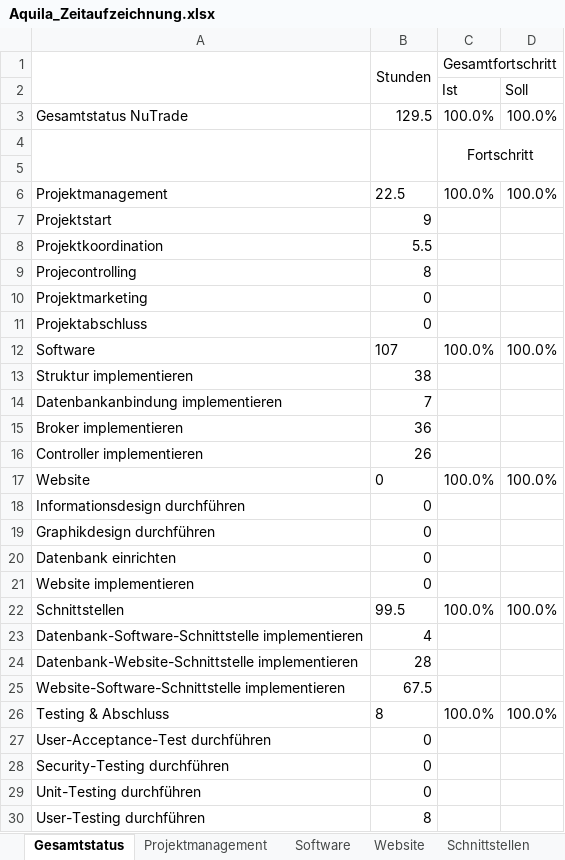
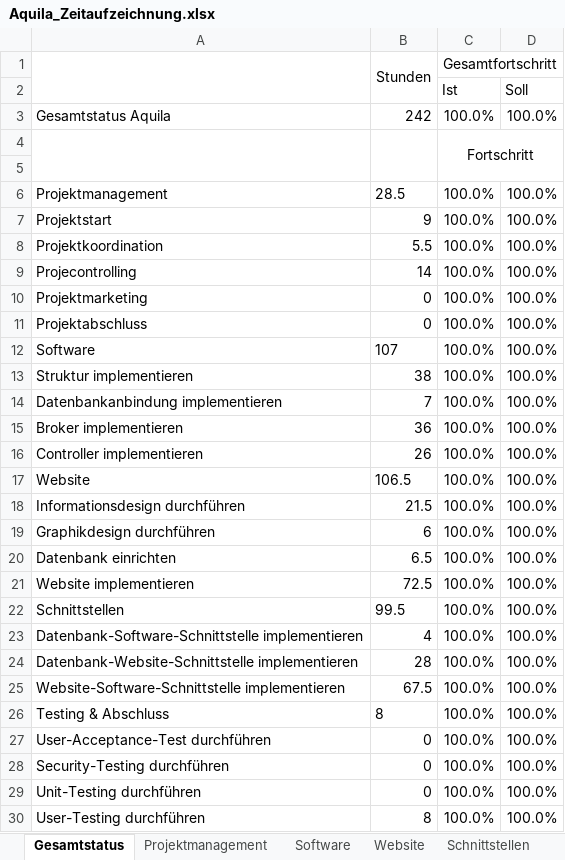
Before and after one commit to gabpaw987/Aquila, an Excel workbook: Dokumentation/Aquila_Zeitaufzeichnung.xlsx, sheet Gesamtstatus, drawn as a sheet; only a part is shown; values as stored, in another font and other column widths than the file's, no borders; charts and pictures not drawn; the diff covers the shown part only; the diff names each change by its address in the sheet, - before the commit and + after, or states it on an @@ line.

Commit message:
Updated Aquila_Zeitaufzeichnung

```diff
--- a/Dokumentation/Aquila_Zeitaufzeichnung.xlsx (sheet Gesamtstatus)
+++ b/Dokumentation/Aquila_Zeitaufzeichnung.xlsx (sheet Gesamtstatus)
-A3: Gesamtstatus NuTrade
+A3: Gesamtstatus Aquila
-B3: 129.5
+B3: 242
-B6: 22.5
+B6: 28.5
-C7:C11: (empty)
+C7:C11: 100.0%
-D7:D11: (empty)
+D7:D11: 100.0%
-B9: 8
+B9: 14
-C13:C16: (empty)
+C13:C16: 100.0%
-D13:D16: (empty)
+D13:D16: 100.0%
-B17: 0
+B17: 106.5
-B18: 0
+B18: 21.5
-C18:C21: (empty)
+C18:C21: 100.0%
-D18:D21: (empty)
+D18:D21: 100.0%
-B19: 0
+B19: 6
-B20: 0
+B20: 6.5
-B21: 0
+B21: 72.5
-C23:C25: (empty)
+C23:C25: 100.0%
-D23:D25: (empty)
+D23:D25: 100.0%
-C27:C30: (empty)
+C27:C30: 100.0%
-D27:D30: (empty)
+D27:D30: 100.0%
```
Also changed, not shown: 5 edited cells elsewhere in this sheet, sheet Projektmanagement, sheet Website, charts or pictures.
